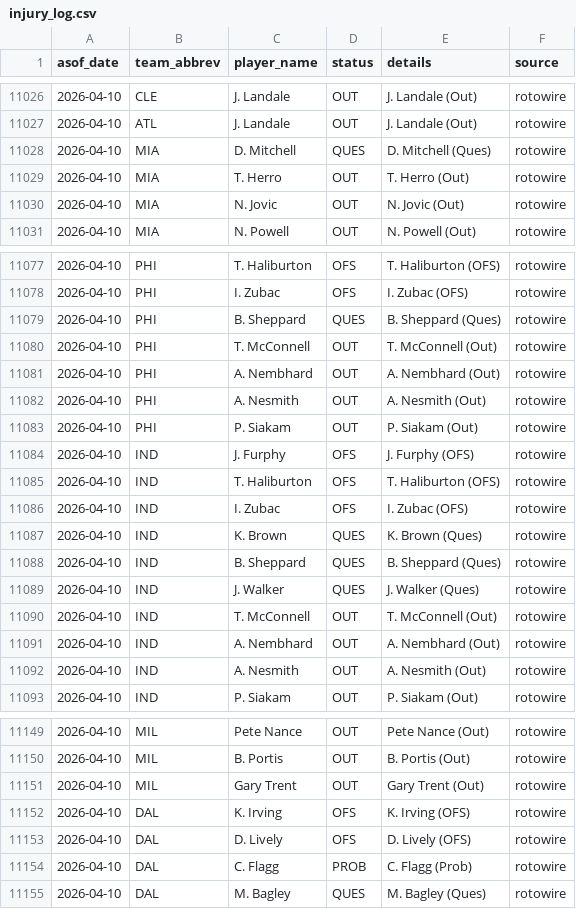
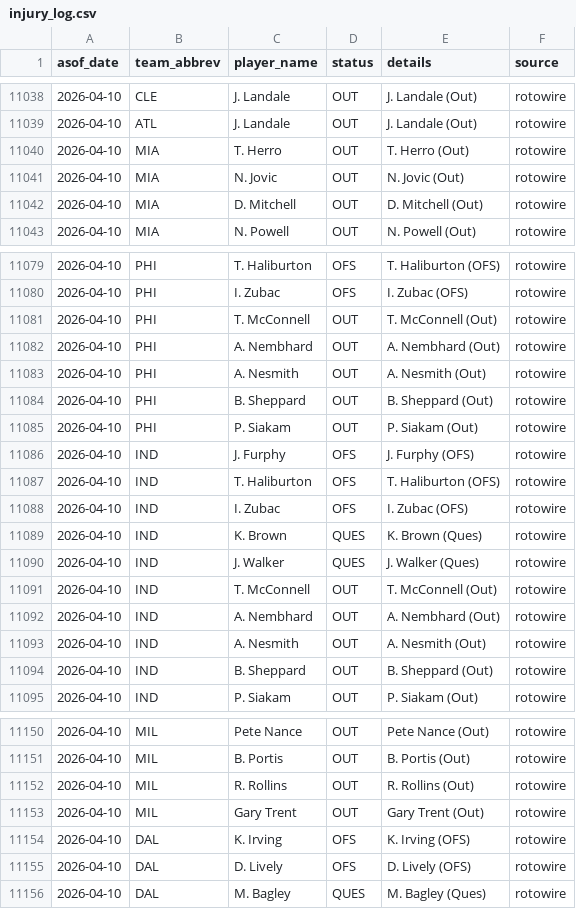
Before and after one commit to oliver-monday/moneyline, a CSV file: logs/injury_log.csv, drawn as a sheet; only a part is shown, gaps mark what is left out; the diff covers the shown part only.

```diff
--- a/logs/injury_log.csv
+++ b/logs/injury_log.csv
@@ -11027,5 +11039,5 @@ asof_date,team_abbrev,player_name,status,details,source
 2026-04-10,ATL,J. Landale,OUT,J. Landale (Out),rotowire
-2026-04-10,MIA,D. Mitchell,QUES,D. Mitchell (Ques),rotowire
 2026-04-10,MIA,T. Herro,OUT,T. Herro (Out),rotowire
 2026-04-10,MIA,N. Jovic,OUT,N. Jovic (Out),rotowire
+2026-04-10,MIA,D. Mitchell,OUT,D. Mitchell (Out),rotowire
 2026-04-10,MIA,N. Powell,OUT,N. Powell (Out),rotowire
@@ -11078,3 +11080,2 @@ asof_date,team_abbrev,player_name,status,details,source
 2026-04-10,PHI,I. Zubac,OFS,I. Zubac (OFS),rotowire
-2026-04-10,PHI,B. Sheppard,QUES,B. Sheppard (Ques),rotowire
 2026-04-10,PHI,T. McConnell,OUT,T. McConnell (Out),rotowire
@@ -11082,2 +11083,3 @@ asof_date,team_abbrev,player_name,status,details,source
 2026-04-10,PHI,A. Nesmith,OUT,A. Nesmith (Out),rotowire
+2026-04-10,PHI,B. Sheppard,OUT,B. Sheppard (Out),rotowire
 2026-04-10,PHI,P. Siakam,OUT,P. Siakam (Out),rotowire
@@ -11087,3 +11089,2 @@ asof_date,team_abbrev,player_name,status,details,source
 2026-04-10,IND,K. Brown,QUES,K. Brown (Ques),rotowire
-2026-04-10,IND,B. Sheppard,QUES,B. Sheppard (Ques),rotowire
 2026-04-10,IND,J. Walker,QUES,J. Walker (Ques),rotowire
@@ -11092,2 +11093,3 @@ asof_date,team_abbrev,player_name,status,details,source
 2026-04-10,IND,A. Nesmith,OUT,A. Nesmith (Out),rotowire
+2026-04-10,IND,B. Sheppard,OUT,B. Sheppard (Out),rotowire
 2026-04-10,IND,P. Siakam,OUT,P. Siakam (Out),rotowire
@@ -11150,2 +11151,3 @@ asof_date,team_abbrev,player_name,status,details,source
 2026-04-10,MIL,B. Portis,OUT,B. Portis (Out),rotowire
+2026-04-10,MIL,R. Rollins,OUT,R. Rollins (Out),rotowire
 2026-04-10,MIL,Gary Trent,OUT,Gary Trent (Out),rotowire
@@ -11153,3 +11155,2 @@ asof_date,team_abbrev,player_name,status,details,source
 2026-04-10,DAL,D. Lively,OFS,D. Lively (OFS),rotowire
-2026-04-10,DAL,C. Flagg,PROB,C. Flagg (Prob),rotowire
 2026-04-10,DAL,M. Bagley,QUES,M. Bagley (Ques),rotowire
```
Also changed, not shown: 5 added rows, 3 removed rows, 12 moved rows and 7 edited cells elsewhere in this file, 1 other file.
